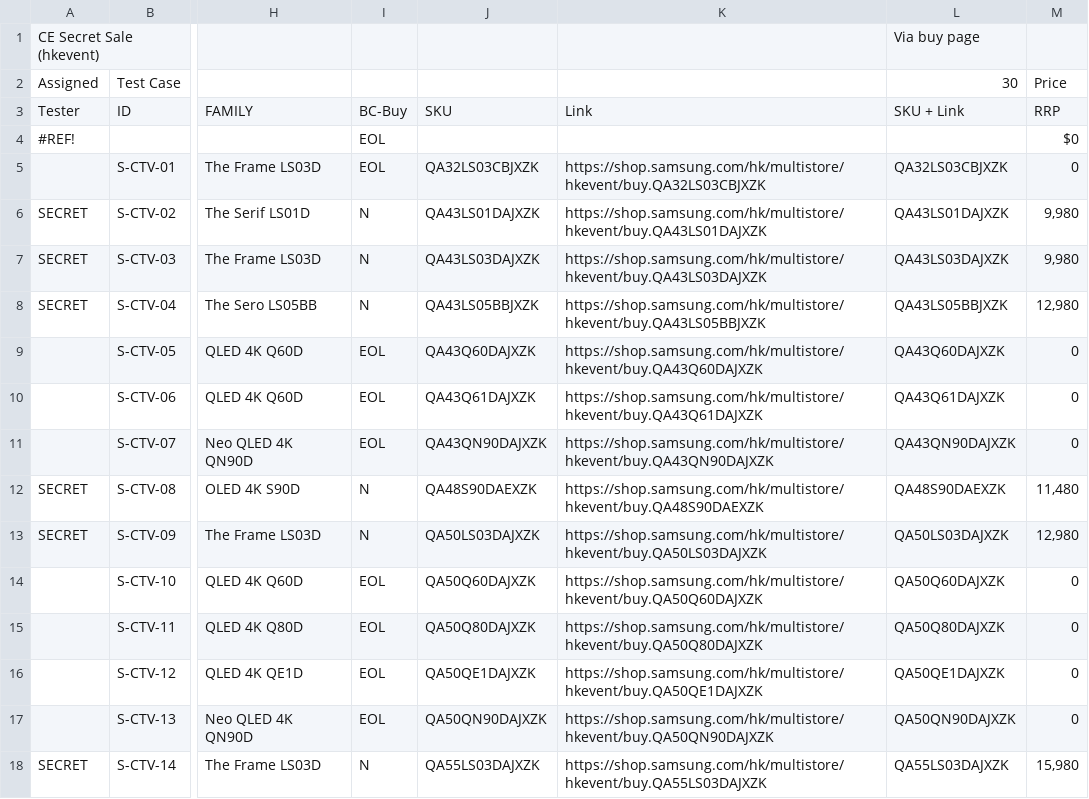
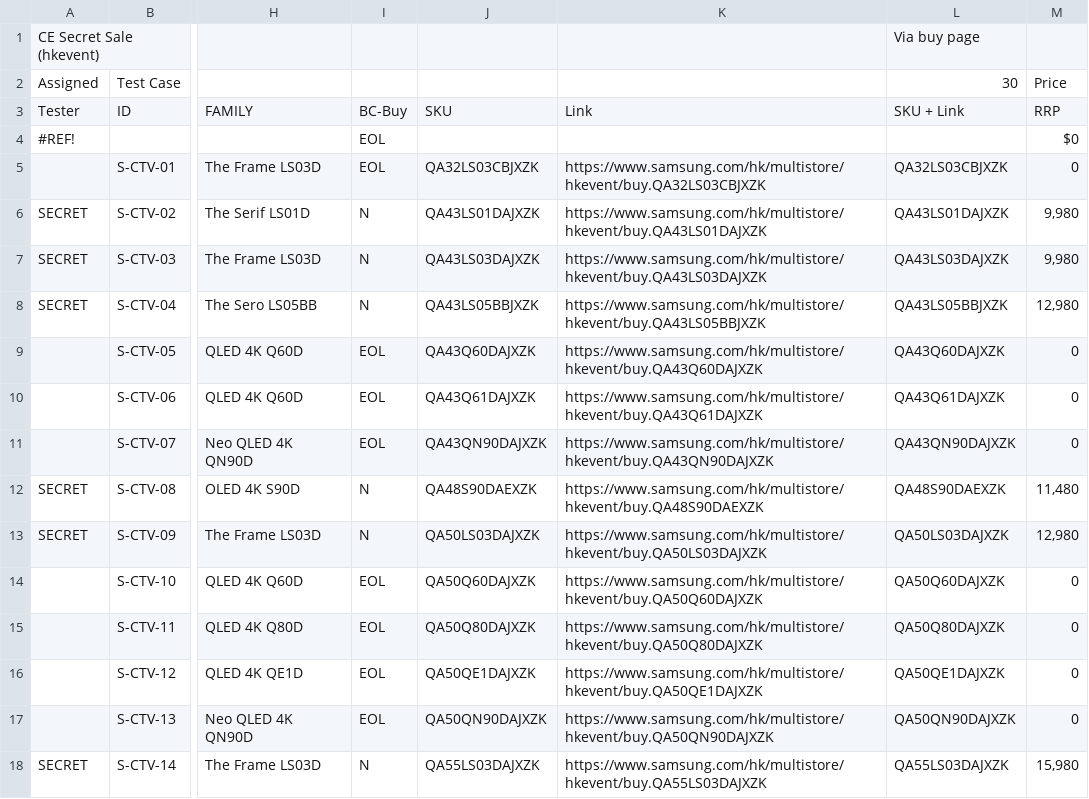
Before and after one commit to raymondwoocheil/CheilSEHKQA, a CSV file: datasources/TestCaseCESecret.csv, drawn as a sheet; only a part is shown, gaps mark what is left out; the diff covers the shown part only; the diff names each change by its address in the sheet, - before the commit and + after, or states it on an @@ line.

```diff
--- a/datasources/TestCaseCESecret.csv
+++ b/datasources/TestCaseCESecret.csv
-K5: https://shop.samsung.com/hk/multistore/hkevent/buy.QA32LS03CBJXZK
+K5: https://www.samsung.com/hk/multistore/hkevent/buy.QA32LS03CBJXZK
-K6: https://shop.samsung.com/hk/multistore/hkevent/buy.QA43LS01DAJXZK
+K6: https://www.samsung.com/hk/multistore/hkevent/buy.QA43LS01DAJXZK
-K7: https://shop.samsung.com/hk/multistore/hkevent/buy.QA43LS03DAJXZK
+K7: https://www.samsung.com/hk/multistore/hkevent/buy.QA43LS03DAJXZK
-K8: https://shop.samsung.com/hk/multistore/hkevent/buy.QA43LS05BBJXZK
+K8: https://www.samsung.com/hk/multistore/hkevent/buy.QA43LS05BBJXZK
-K9: https://shop.samsung.com/hk/multistore/hkevent/buy.QA43Q60DAJXZK
+K9: https://www.samsung.com/hk/multistore/hkevent/buy.QA43Q60DAJXZK
-K10: https://shop.samsung.com/hk/multistore/hkevent/buy.QA43Q61DAJXZK
+K10: https://www.samsung.com/hk/multistore/hkevent/buy.QA43Q61DAJXZK
-K11: https://shop.samsung.com/hk/multistore/hkevent/buy.QA43QN90DAJXZK
+K11: https://www.samsung.com/hk/multistore/hkevent/buy.QA43QN90DAJXZK
-K12: https://shop.samsung.com/hk/multistore/hkevent/buy.QA48S90DAEXZK
+K12: https://www.samsung.com/hk/multistore/hkevent/buy.QA48S90DAEXZK
-K13: https://shop.samsung.com/hk/multistore/hkevent/buy.QA50LS03DAJXZK
+K13: https://www.samsung.com/hk/multistore/hkevent/buy.QA50LS03DAJXZK
-K14: https://shop.samsung.com/hk/multistore/hkevent/buy.QA50Q60DAJXZK
+K14: https://www.samsung.com/hk/multistore/hkevent/buy.QA50Q60DAJXZK
-K15: https://shop.samsung.com/hk/multistore/hkevent/buy.QA50Q80DAJXZK
+K15: https://www.samsung.com/hk/multistore/hkevent/buy.QA50Q80DAJXZK
-K16: https://shop.samsung.com/hk/multistore/hkevent/buy.QA50QE1DAJXZK
+K16: https://www.samsung.com/hk/multistore/hkevent/buy.QA50QE1DAJXZK
-K17: https://shop.samsung.com/hk/multistore/hkevent/buy.QA50QN90DAJXZK
+K17: https://www.samsung.com/hk/multistore/hkevent/buy.QA50QN90DAJXZK
-K18: https://shop.samsung.com/hk/multistore/hkevent/buy.QA55LS03DAJXZK
+K18: https://www.samsung.com/hk/multistore/hkevent/buy.QA55LS03DAJXZK
```
Also changed, not shown: 135 edited cells elsewhere in this file, datasources/TestCaseMXSecret.csv.
